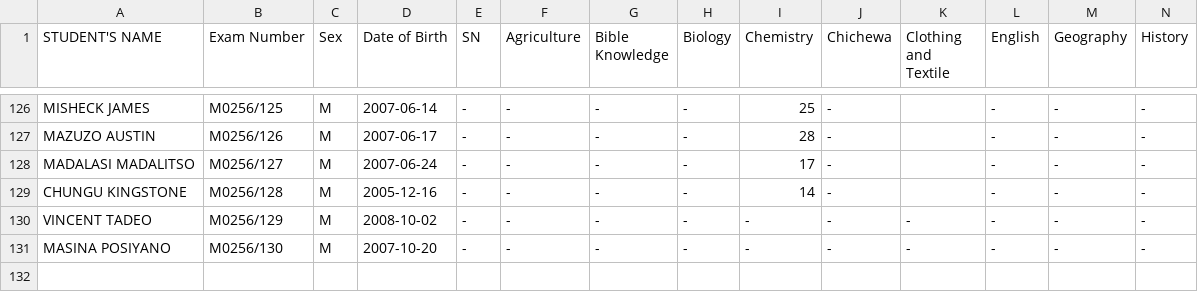
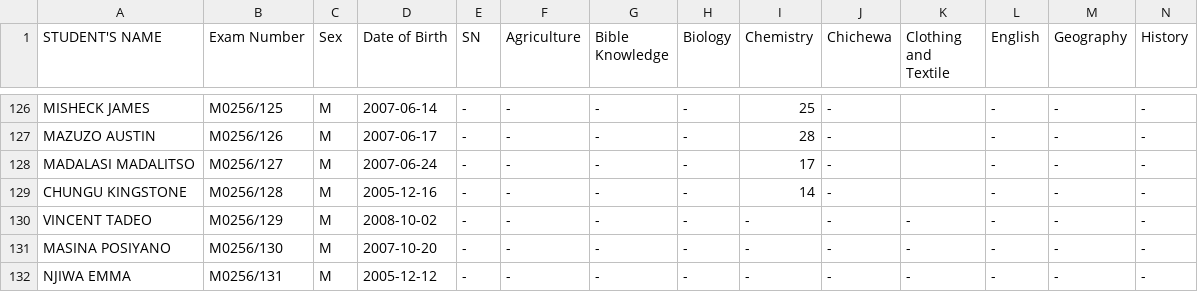
Before and after one commit to enitac/c, a CSV file: form3.csv, drawn as a sheet; only a part is shown, gaps mark what is left out; rows hold the shown columns only; the diff names each change by its address in the sheet, - before the commit and + after, or states it on an @@ line.

Commit message:
Added student: NJIWA EMMA (M0256/131) to form3

```diff
--- a/form3.csv
+++ b/form3.csv
+row 132: NJIWA EMMA | M0256/131 | M | 2005-12-12 | - | - | - | - | - | - | - | - | - | -
```
